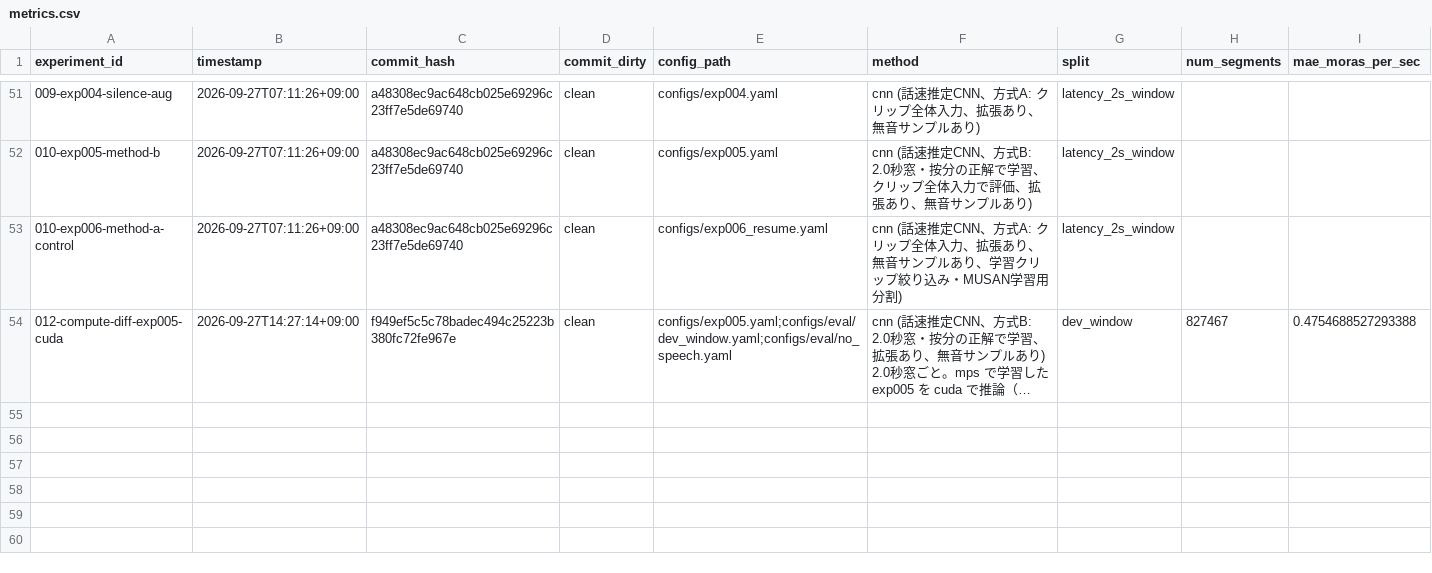
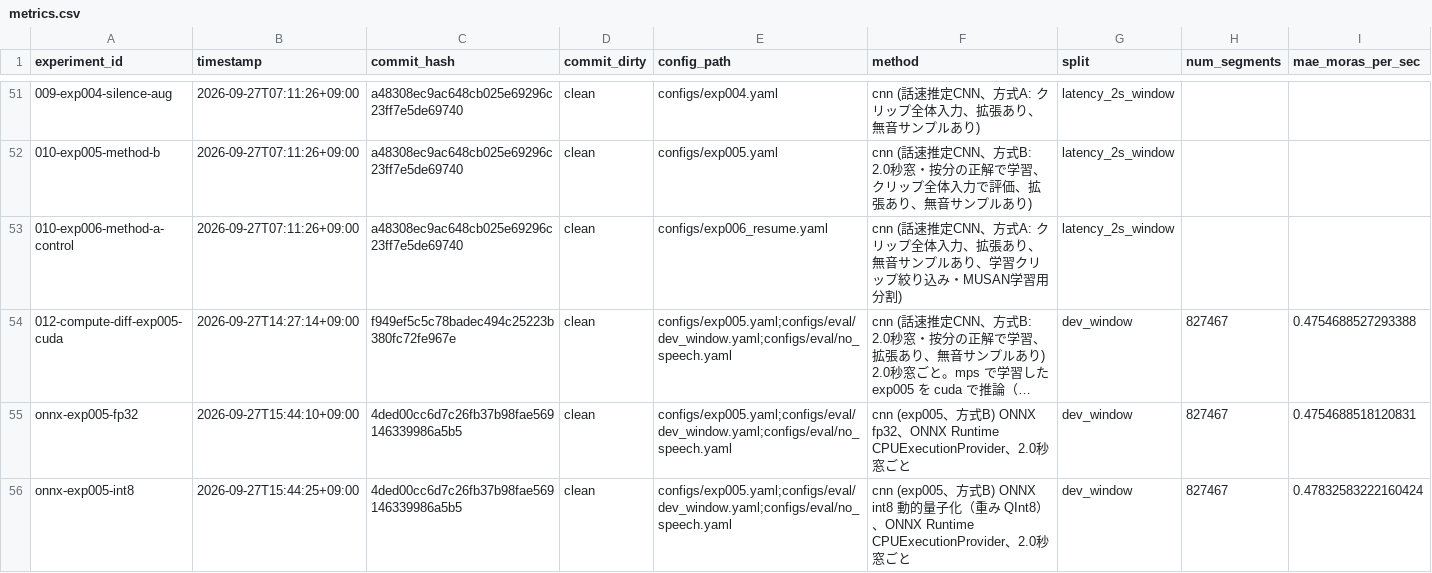
Before and after one commit to Ukawamochi/SpeedMeter, a CSV file: results/metrics.csv, drawn as a sheet; only a part is shown, gaps mark what is left out; long unchanged cells end in …; rows hold the shown columns only; the diff names each change by its address in the sheet, - before the commit and + after, or states it on an @@ line.

```diff
--- a/results/metrics.csv
+++ b/results/metrics.csv
+row 55: onnx-exp005-fp32 | 2026-09-27T15:44:10+09:00 | 4ded00cc6d7c26fb37b98fae569146339986a5b5 | clean | configs/exp005.yaml;configs/eval/dev_window.yaml;configs/eval/no_speech.yaml | cnn (exp005、方式B) ONNX fp32、ONNX Runtime CPUExecutionProvider、2.0秒窓ごと | dev_window | 827467 | 0.4754688518120831
+row 56: onnx-exp005-int8 | 2026-09-27T15:44:25+09:00 | 4ded00cc6d7c26fb37b98fae569146339986a5b5 | clean | configs/exp005.yaml;configs/eval/dev_window.yaml;configs/eval/no_speech.yaml | cnn (exp005、方式B) ONNX int8 動的量子化（重み QInt8）、ONNX Runtime CPUExecutionProvider、2.0秒窓ごと | dev_window | 827467 | 0.47832583222160424
```
